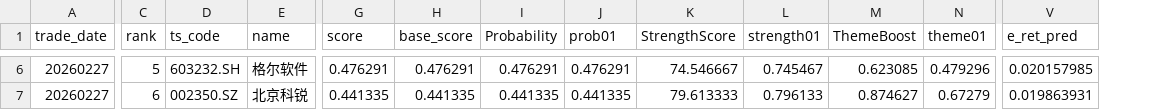
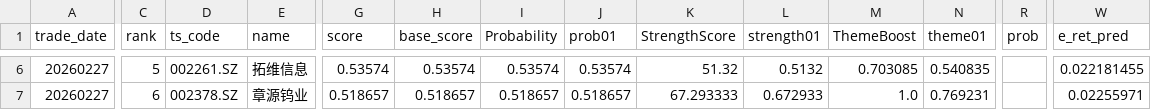
Before and after one commit to njedu2023-prog/top10-decision, a CSV file: data/decision/decision_candidates_20260227.csv, drawn as a sheet; only a part is shown, gaps mark what is left out; addresses are those after the commit; the diff covers the shown part only; the diff names each change by its address in the sheet, - before the commit and + after, or states it on an @@ line.

```diff
--- a/data/decision/decision_candidates_20260227.csv
+++ b/data/decision/decision_candidates_20260227.csv
+column R (prob), empty
-D6 (ts_code): 603232.SH
+D6 (ts_code): 002261.SZ
-E6 (name): 格尔软件
+E6 (name): 拓维信息
-G6 (score): 0.476291
+G6 (score): 0.53574
-H6 (base_score): 0.476291
+H6 (base_score): 0.53574
-I6 (Probability): 0.476291
+I6 (Probability): 0.53574
-J6 (prob01): 0.476291
+J6 (prob01): 0.53574
-K6 (StrengthScore): 74.546667
+K6 (StrengthScore): 51.32
-L6 (strength01): 0.745467
+L6 (strength01): 0.5132
-M6 (ThemeBoost): 0.623085
+M6 (ThemeBoost): 0.703085
-N6 (theme01): 0.479296
+N6 (theme01): 0.540835
-W6 (e_ret_pred): 0.020157985
+W6 (e_ret_pred): 0.022181455
-D7 (ts_code): 002350.SZ
+D7 (ts_code): 002378.SZ
-E7 (name): 北京科锐
+E7 (name): 章源钨业
-G7 (score): 0.441335
+G7 (score): 0.518657
-H7 (base_score): 0.441335
+H7 (base_score): 0.518657
-I7 (Probability): 0.441335
+I7 (Probability): 0.518657
-J7 (prob01): 0.441335
+J7 (prob01): 0.518657
-K7 (StrengthScore): 79.613333
+K7 (StrengthScore): 67.293333
-L7 (strength01): 0.796133
+L7 (strength01): 0.672933
-M7 (ThemeBoost): 0.874627
+M7 (ThemeBoost): 1.0
-N7 (theme01): 0.67279
+N7 (theme01): 0.769231
-W7 (e_ret_pred): 0.019863931
+W7 (e_ret_pred): 0.02255971
```
Also changed, not shown: 104 edited cells elsewhere in this file, data/pred/pred_top10_20260227.csv, docs/signals/top10_20260227.csv, 2 other files.
